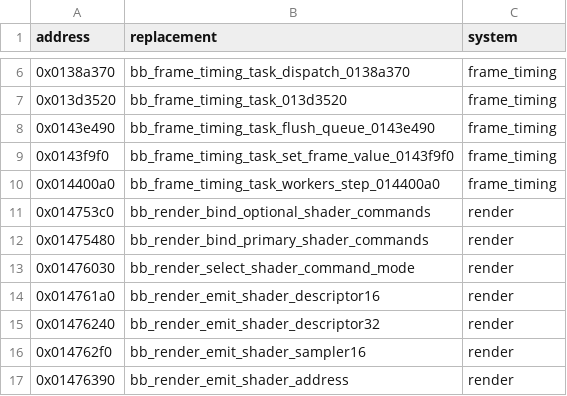
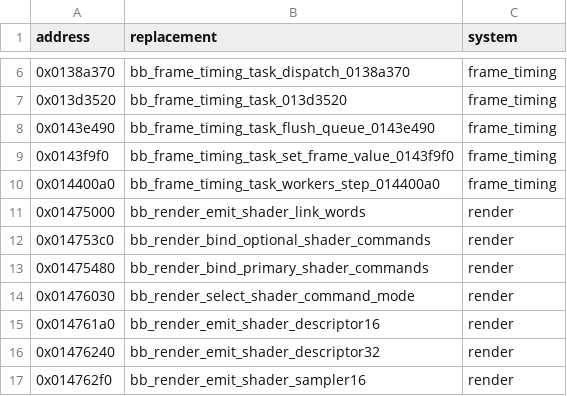
Before and after one commit to evill33t/Paleblood, a CSV file: game/hooks.csv, drawn as a sheet; only a part is shown, gaps mark what is left out; the shorter side is filled out with more unchanged rows; the diff names each change by its address in the sheet, - before the commit and + after, or states it on an @@ line.

```diff
--- a/game/hooks.csv
+++ b/game/hooks.csv
+row 11: 0x01475000 | bb_render_emit_shader_link_words | render
```
Also changed, not shown: symbols/functions.csv, 3 other files.
